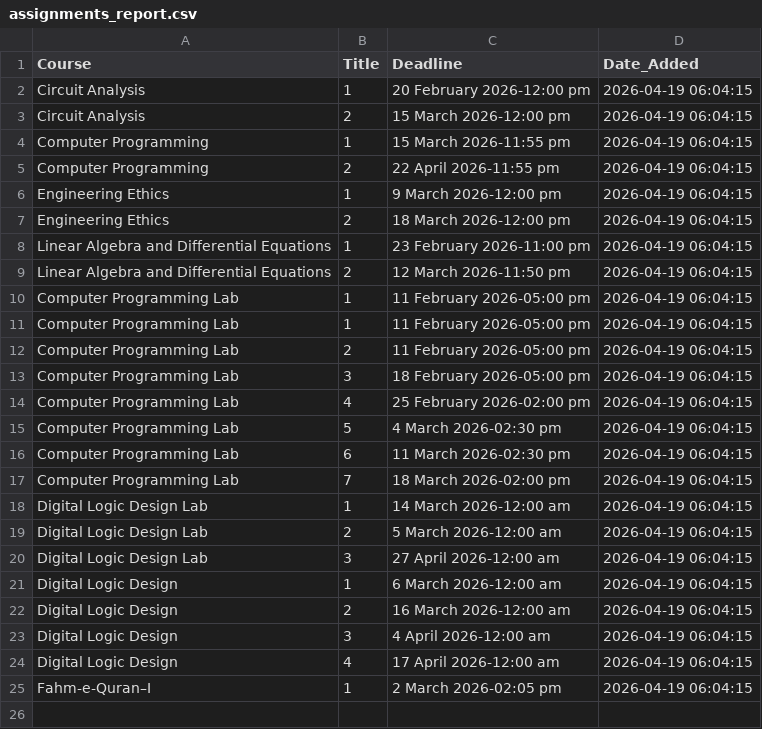
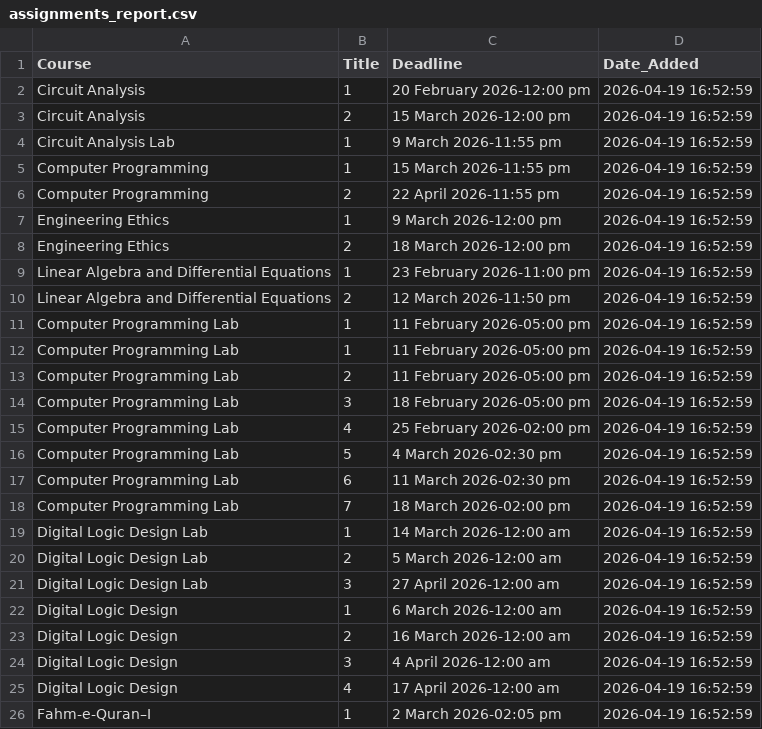
Before and after one commit to Affan-devs/BUKC-lms-notification, a CSV file: assignments_report.csv, drawn as a sheet.

```diff
--- a/assignments_report.csv
+++ b/assignments_report.csv
@@ -1,25 +1,26 @@
 Course,Title,Deadline,Date_Added
-Circuit Analysis,1,20 February 2026-12:00 pm,2026-04-19 06:04:15
-Circuit Analysis,2,15 March 2026-12:00 pm,2026-04-19 06:04:15
-Computer Programming,1,15 March 2026-11:55 pm,2026-04-19 06:04:15
-Computer Programming,2,22 April 2026-11:55 pm,2026-04-19 06:04:15
-Engineering Ethics,1,9 March 2026-12:00 pm,2026-04-19 06:04:15
-Engineering Ethics,2,18 March 2026-12:00 pm,2026-04-19 06:04:15
-Linear Algebra and Differential Equations,1,23 February 2026-11:00 pm,2026-04-19 06:04:15
-Linear Algebra and Differential Equations,2,12 March 2026-11:50 pm,2026-04-19 06:04:15
-Computer Programming Lab,1,11 February 2026-05:00 pm,2026-04-19 06:04:15
-Computer Programming Lab,1,11 February 2026-05:00 pm,2026-04-19 06:04:15
-Computer Programming Lab,2,11 February 2026-05:00 pm,2026-04-19 06:04:15
-Computer Programming Lab,3,18 February 2026-05:00 pm,2026-04-19 06:04:15
-Computer Programming Lab,4,25 February 2026-02:00 pm,2026-04-19 06:04:15
-Computer Programming Lab,5,4 March 2026-02:30 pm,2026-04-19 06:04:15
-Computer Programming Lab,6,11 March 2026-02:30 pm,2026-04-19 06:04:15
-Computer Programming Lab,7,18 March 2026-02:00 pm,2026-04-19 06:04:15
-Digital Logic Design Lab,1,14 March 2026-12:00 am,2026-04-19 06:04:15
-Digital Logic Design Lab,2,5 March 2026-12:00 am,2026-04-19 06:04:15
-Digital Logic Design Lab,3,27 April 2026-12:00 am,2026-04-19 06:04:15
-Digital Logic Design,1,6 March 2026-12:00 am,2026-04-19 06:04:15
-Digital Logic Design,2,16 March 2026-12:00 am,2026-04-19 06:04:15
-Digital Logic Design,3,4 April 2026-12:00 am,2026-04-19 06:04:15
-Digital Logic Design,4,17 April 2026-12:00 am,2026-04-19 06:04:15
-Fahm-e-Quran–I,1,2 March 2026-02:05 pm,2026-04-19 06:04:15
+Circuit Analysis,1,20 February 2026-12:00 pm,2026-04-19 16:52:59
+Circuit Analysis,2,15 March 2026-12:00 pm,2026-04-19 16:52:59
+Circuit Analysis Lab,1,9 March 2026-11:55 pm,2026-04-19 16:52:59
+Computer Programming,1,15 March 2026-11:55 pm,2026-04-19 16:52:59
+Computer Programming,2,22 April 2026-11:55 pm,2026-04-19 16:52:59
+Engineering Ethics,1,9 March 2026-12:00 pm,2026-04-19 16:52:59
+Engineering Ethics,2,18 March 2026-12:00 pm,2026-04-19 16:52:59
+Linear Algebra and Differential Equations,1,23 February 2026-11:00 pm,2026-04-19 16:52:59
+Linear Algebra and Differential Equations,2,12 March 2026-11:50 pm,2026-04-19 16:52:59
+Computer Programming Lab,1,11 February 2026-05:00 pm,2026-04-19 16:52:59
+Computer Programming Lab,1,11 February 2026-05:00 pm,2026-04-19 16:52:59
+Computer Programming Lab,2,11 February 2026-05:00 pm,2026-04-19 16:52:59
+Computer Programming Lab,3,18 February 2026-05:00 pm,2026-04-19 16:52:59
+Computer Programming Lab,4,25 February 2026-02:00 pm,2026-04-19 16:52:59
+Computer Programming Lab,5,4 March 2026-02:30 pm,2026-04-19 16:52:59
+Computer Programming Lab,6,11 March 2026-02:30 pm,2026-04-19 16:52:59
+Computer Programming Lab,7,18 March 2026-02:00 pm,2026-04-19 16:52:59
+Digital Logic Design Lab,1,14 March 2026-12:00 am,2026-04-19 16:52:59
+Digital Logic Design Lab,2,5 March 2026-12:00 am,2026-04-19 16:52:59
+Digital Logic Design Lab,3,27 April 2026-12:00 am,2026-04-19 16:52:59
+Digital Logic Design,1,6 March 2026-12:00 am,2026-04-19 16:52:59
+Digital Logic Design,2,16 March 2026-12:00 am,2026-04-19 16:52:59
+Digital Logic Design,3,4 April 2026-12:00 am,2026-04-19 16:52:59
+Digital Logic Design,4,17 April 2026-12:00 am,2026-04-19 16:52:59
+Fahm-e-Quran–I,1,2 March 2026-02:05 pm,2026-04-19 16:52:59
```
